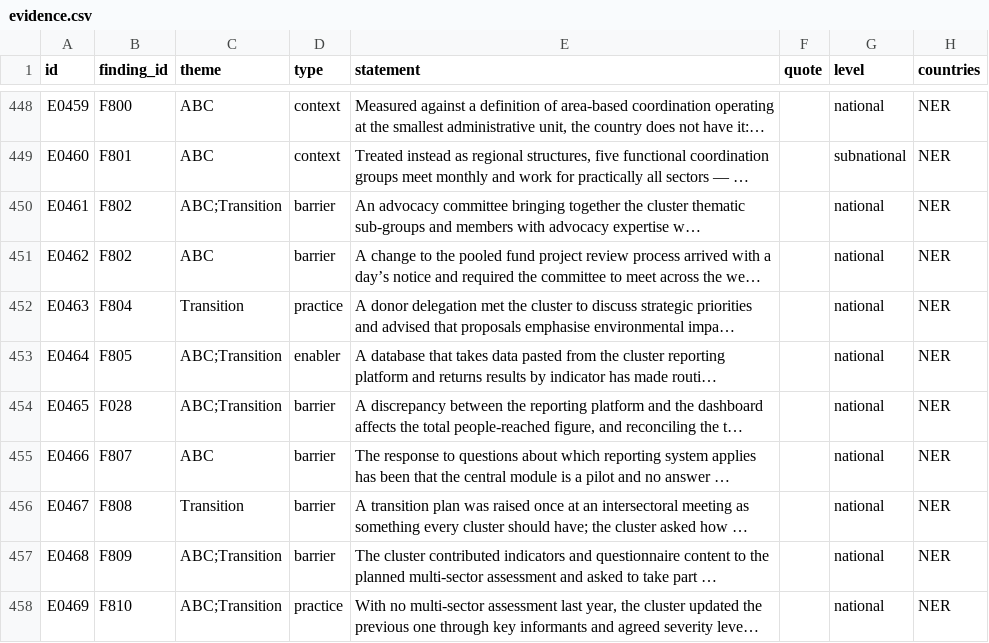
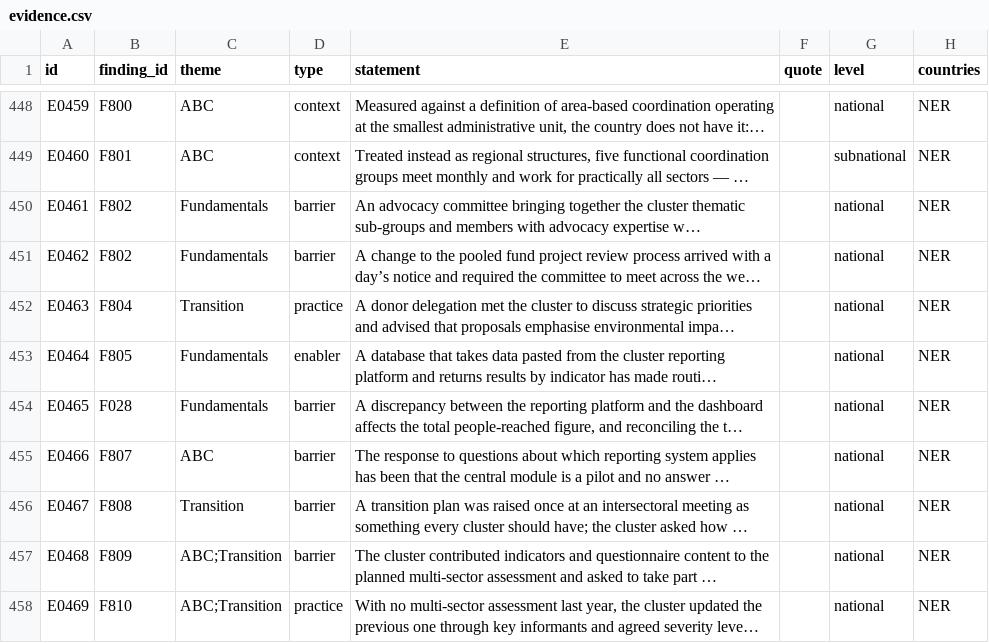
Before and after one commit to workmichelecitton/gwc-abc-transition-evidence, a CSV file: data/evidence.csv, drawn as a sheet; only a part is shown, gaps mark what is left out; long unchanged cells end in …; the diff covers the shown part only; the diff names each change by its address in the sheet, - before the commit and + after, or states it on an @@ line.

Commit message:
Withhold Haiti audit record; add Coordination fundamentals as a third theme
Haiti (E0513). Checked against the recording. An audit IS under way, so the
doubt about that was unfounded. Two real problems: the statement ended with an
inference the speaker never made ("...so the absence of the post shows up as a
coordination failing rather than a resourcing one" -- he said only that the
cause was obvious), and one WASH coordinator covers Haiti, the audit is live,
and the surrounding remarks are self-critical. Set visibility=internal, quote
captured, statement corrected. F028 keeps three other Haiti records.

That exposed the systemic issue: 295 of 313 transcript records carry no quote,
288 of them at confidence=high. The transcript layer is unverifiable against
its source. build.py now warns, and a backfill pass follows.

Themes. ABC and Transition are configurations; staffing, funding, IM capacity,
memory and counterpart turnover are neither, and were being forced into one
label or the other. Third value added, with a testable boundary:

  Would this claim still be true in a country with no area-based structure
  and no transition under way?  Yes -> Fundamentals.

Applied to the 22 curated findings: 11 move to Fundamentals, 8 Transition,
2 ABC, 1 both. Records under those findings retimed to match, or the record
filter would hide them. Remaining findings move as each tag is consolidated.

This departs from the SDR framing deliberately -- filing a staffing constraint
under Transition makes it look like a consequence of transition when it is a
standing condition transition runs into. Documented in About, README and
prompts/00. Theme says what a finding is about; tags say what it bears on.

```diff
--- a/data/evidence.csv
+++ b/data/evidence.csv
-C450 (theme): ABC;Transition
+C450 (theme): Fundamentals
-C451 (theme): ABC
+C451 (theme): Fundamentals
-C453:C454 (theme): ABC;Transition
+C453:C454 (theme): Fundamentals
```
Also changed, not shown: 86 edited cells elsewhere in this file, data/findings.csv, 10 other files.
